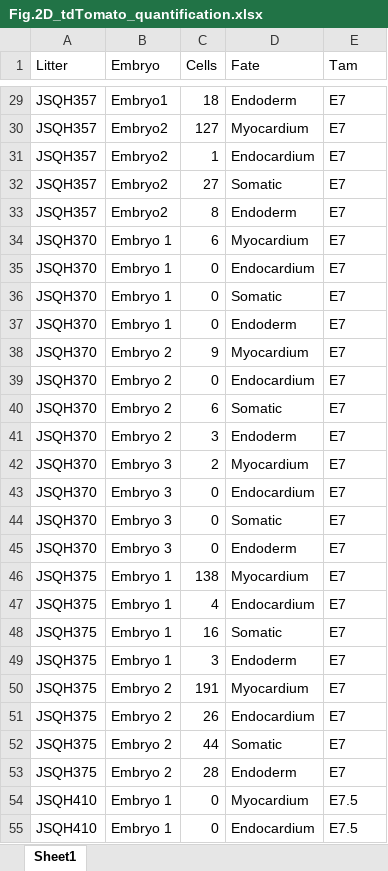
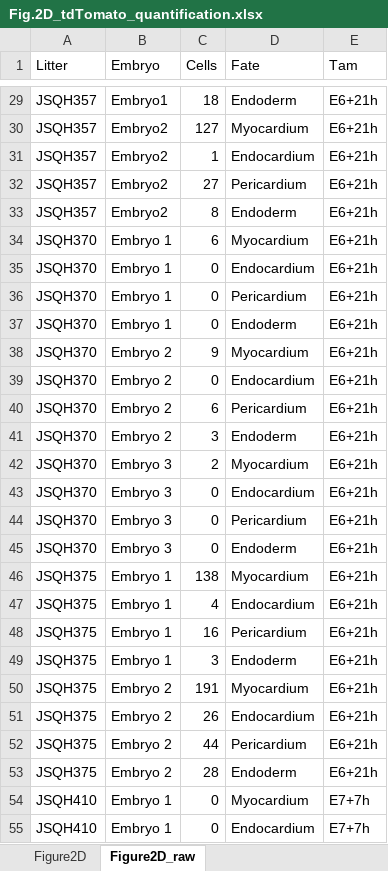
Before and after one commit to sabukar22/Supplementary-Data, an Excel workbook: Figure_2/Fig.2D_tdTomato_quantification.xlsx, sheet Figure2D_raw, drawn as a sheet; only a part is shown, gaps mark what is left out; values as stored, in another font and other column widths than the file's, no borders; the diff covers the shown part only; the diff names each change by its address in the sheet, - before the commit and + after, or states it on an @@ line.

```diff
--- a/Figure_2/Fig.2D_tdTomato_quantification.xlsx (sheet Figure2D_raw)
+++ b/Figure_2/Fig.2D_tdTomato_quantification.xlsx (sheet Figure2D_raw)
-sheet tab: Sheet1
+sheet tab: Figure2D_raw
+sheet tab: Figure2D
-E29:E53 (Tam): E7
+E29:E53 (Tam): E6+21h
-D32 (Fate): Somatic
+D32 (Fate): Pericardium
-D36 (Fate): Somatic
+D36 (Fate): Pericardium
-D40 (Fate): Somatic
+D40 (Fate): Pericardium
-D44 (Fate): Somatic
+D44 (Fate): Pericardium
-D48 (Fate): Somatic
+D48 (Fate): Pericardium
-D52 (Fate): Somatic
+D52 (Fate): Pericardium
-E54:E55 (Tam): E7.5
+E54:E55 (Tam): E7+7h
```
Also changed, not shown: 72 edited cells elsewhere in this sheet, Figure_5/Fig.5B_Differentiation.xlsx, 14 other files.
